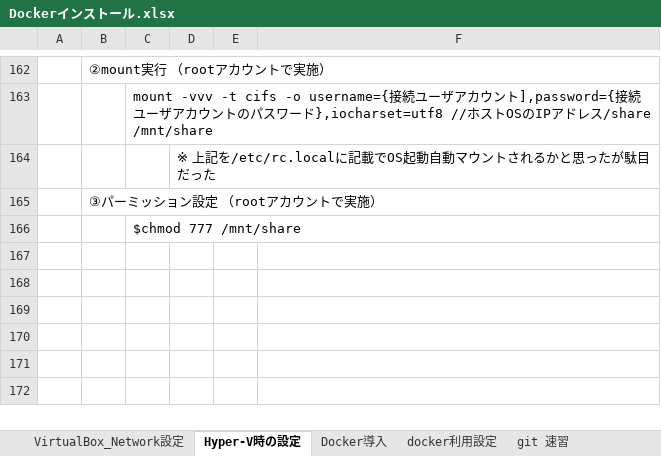
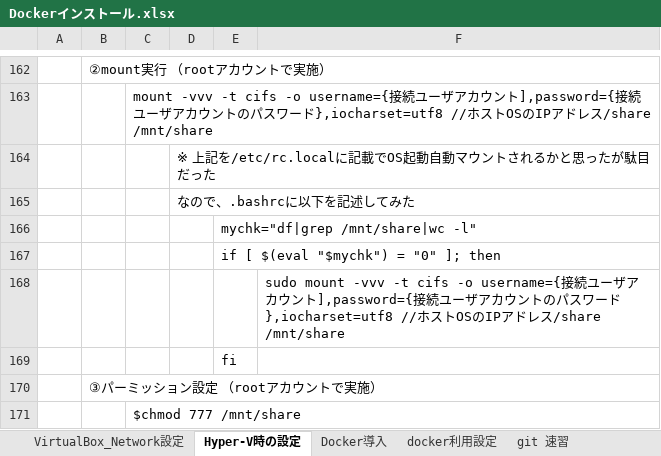
Before and after one commit to Naoki-Kashiwagi/Hello-World, an Excel workbook: Dockerインストール.xlsx, sheet Hyper-V時の設定, drawn as a sheet; only a part is shown, gaps mark what is left out; values as stored, in another font and other column widths than the file's, no borders; charts and pictures not drawn; the diff names each change by its address in the sheet, - before the commit and + after, or states it on an @@ line.

```diff
--- a/Dockerインストール.xlsx (sheet Hyper-V時の設定)
+++ b/Dockerインストール.xlsx (sheet Hyper-V時の設定)
+row 165:  |  |  | なので、.bashrcに以下を記述してみた
+row 166:  |  |  |  | mychk="df|grep /mnt/share|wc -l"
+row 167:  |  |  |  | if [ $(eval "$mychk") = "0" ]; then
+row 168:  |  |  |  |  | sudo mount -vvv -t cifs -o username={接続ユーザアカウント],password={接続ユーザアカウントのパスワード},iocharset=utf8 //ホストOSのIPアドレス/share /mnt/share
+row 169:  |  |  |  | fi
```
Also changed, not shown: sheet kubernetes導入, other sheet tabs, charts or pictures.
